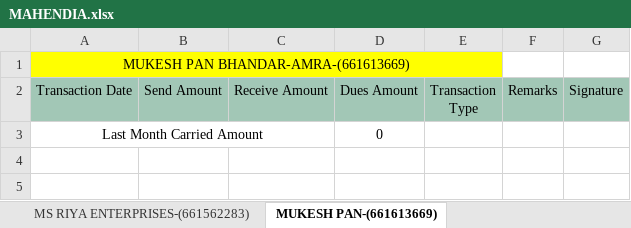
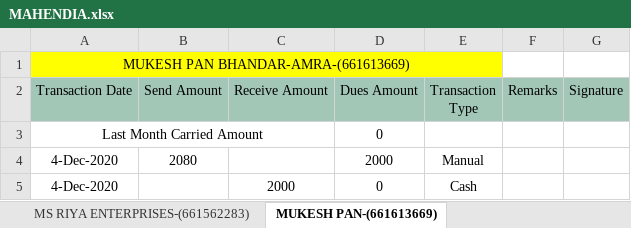
Before and after one commit to PalakEnterprises/DailyReport, an Excel workbook: December2020/MAHENDIA.xlsx, sheet MUKESH PAN-(661613669), drawn as a sheet; values as stored, in another font and other column widths than the file's, no borders; the diff names each change by its address in the sheet, - before the commit and + after, or states it on an @@ line.

```diff
--- a/December2020/MAHENDIA.xlsx (sheet MUKESH PAN-(661613669))
+++ b/December2020/MAHENDIA.xlsx (sheet MUKESH PAN-(661613669))
+row 4: 4-Dec-2020 | 2080 |  | 2000 | Manual
+row 5: 4-Dec-2020 |  | 2000 | 0 | Cash
```
Also changed, not shown: sheet BAJRANG MOBILE -(661591707), sheet SUBODH PAN-(661562286), sheet ANIL PAN DUKAN-(661705269), sheet GUPTA PAN DUKAN-(661063901), sheet SINGH COMMUNICATION-(660315658), sheet SUMAN PHONE GHAR-(660315655), other sheet tabs, December2020/AGNOOR.xlsx, December2020/KALER.xlsx, 5 other files.
